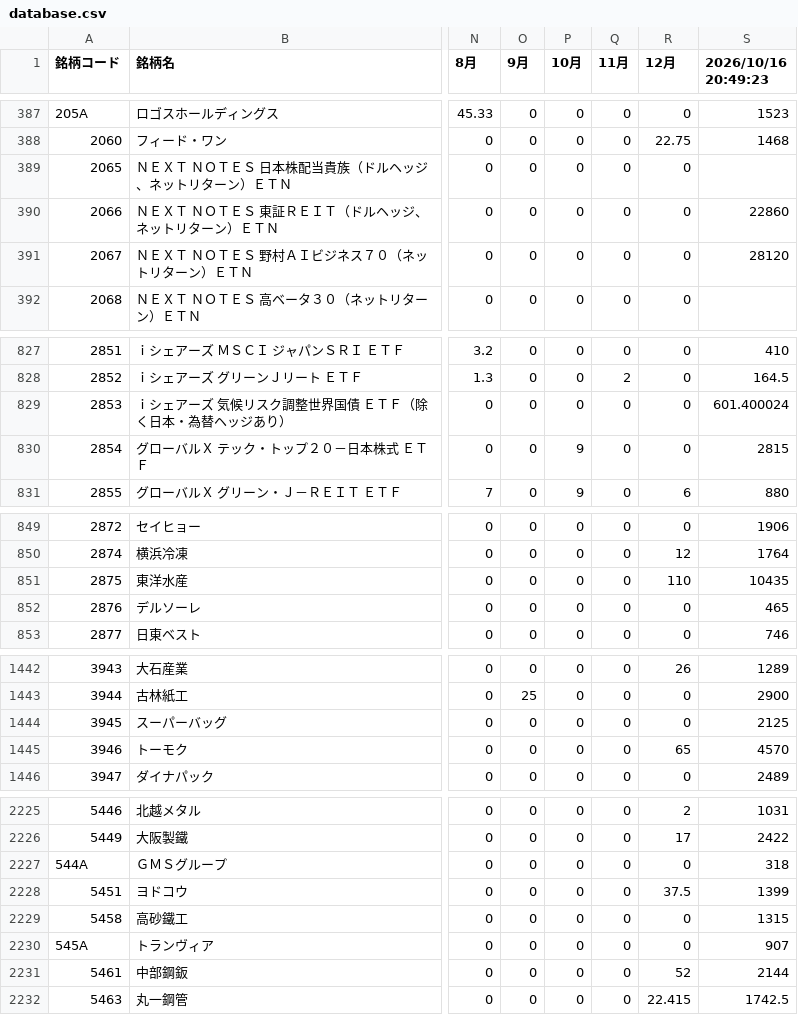
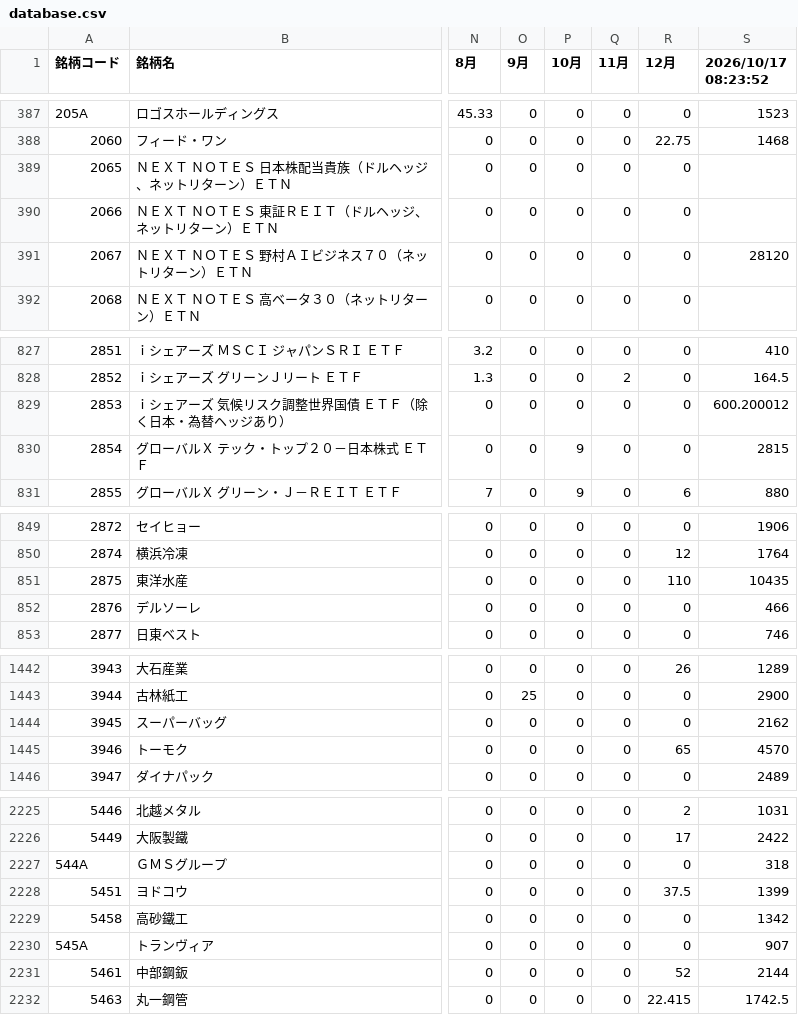
Before and after one commit to sayonnsann/kouhaitou-db, a CSV file: data/database.csv, drawn as a sheet; only a part is shown, gaps mark what is left out; the diff covers the shown part only; the diff names each change by its address in the sheet, - before the commit and + after, or states it on an @@ line.

```diff
--- a/data/database.csv
+++ b/data/database.csv
-S1: 2026/10/16 20:49:23
+S1: 2026/10/17 08:23:52
-S390 (2026/10/17 08:23:52): 22860
+S390 (2026/10/17 08:23:52): (empty)
-S829 (2026/10/17 08:23:52): 601.400024
+S829 (2026/10/17 08:23:52): 600.200012
-S852 (2026/10/17 08:23:52): 465
+S852 (2026/10/17 08:23:52): 466
-S1444 (2026/10/17 08:23:52): 2125
+S1444 (2026/10/17 08:23:52): 2162
-S2229 (2026/10/17 08:23:52): 1315
+S2229 (2026/10/17 08:23:52): 1342
```
Also changed, not shown: 34 edited cells elsewhere in this file, data/etf_dividends_cache.csv, 1 other file.
